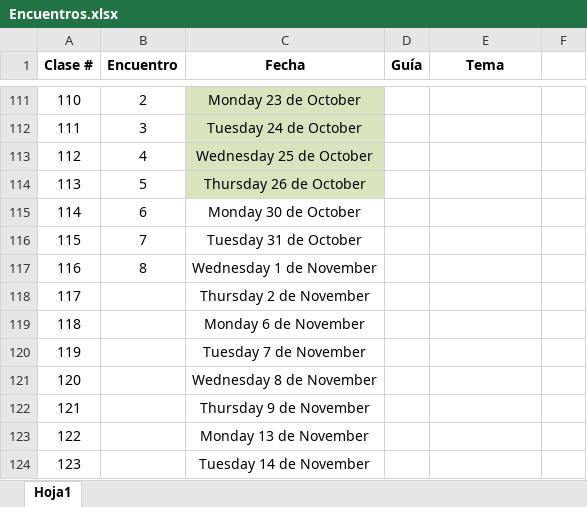
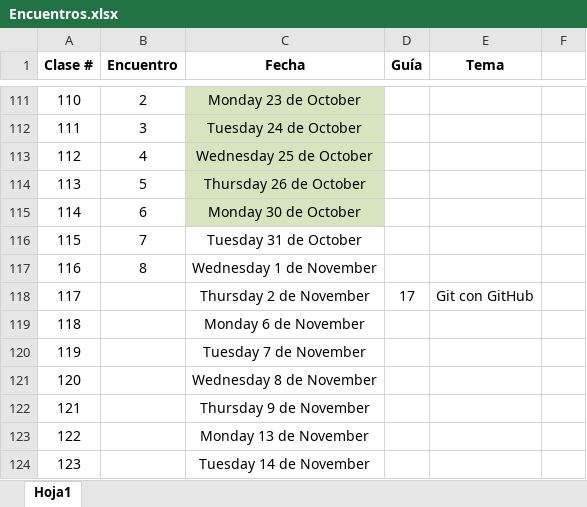
Before and after one commit to decardo1982/egg_java, an Excel workbook: Encuentros.xlsx, sheet Hoja1, drawn as a sheet; only a part is shown, gaps mark what is left out; values as stored, in another font and other column widths than the file's, no borders; the diff names each change by its address in the sheet, - before the commit and + after, or states it on an @@ line.

```diff
--- a/Encuentros.xlsx (sheet Hoja1)
+++ b/Encuentros.xlsx (sheet Hoja1)
-C115 fill: none
+C115 fill: #D7E4BD
-D118 (Guía): (empty)
+D118 (Guía): 17
-E118 (Tema): (empty)
+E118 (Tema): Git con GitHub
```
Also changed, not shown: 3 other files.
